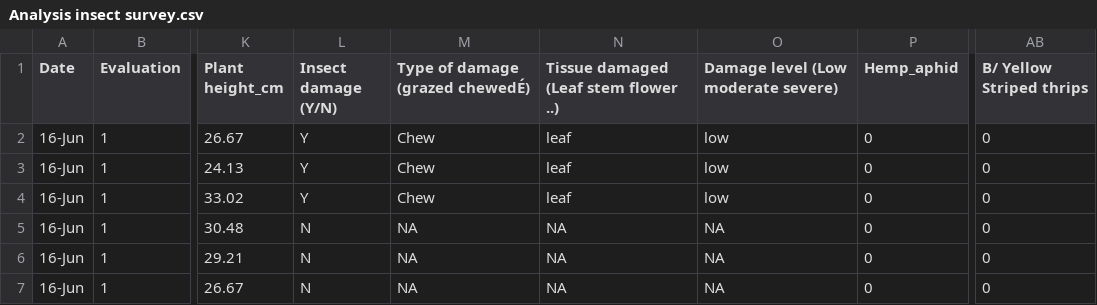
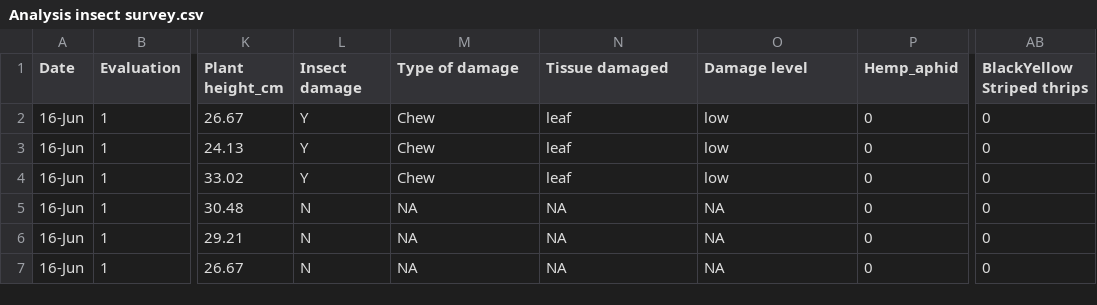
Before and after one commit to Jaramillojorge/Hemp-research, a CSV file: Analysis insect survey.csv, drawn as a sheet; only a part is shown, gaps mark what is left out; the diff names each change by its address in the sheet, - before the commit and + after, or states it on an @@ line.

Commit message:
Update Analysis insect survey.csv

```diff
--- a/Analysis insect survey.csv
+++ b/Analysis insect survey.csv
-L1: Insect damage (Y/N)
+L1: Insect damage
-M1: Type of damage (grazed chewedÉ)
+M1: Type of damage
-N1: Tissue damaged (Leaf stem flower ..)
+N1: Tissue damaged
-O1: Damage level (Low moderate severe)
+O1: Damage level
-AB1: B/ Yellow Striped thrips
+AB1: BlackYellow Striped thrips
```
